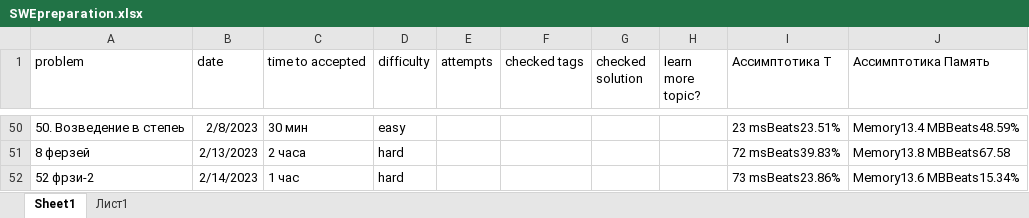
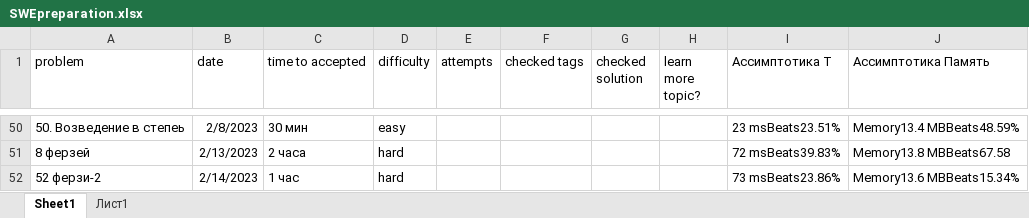
Before and after one commit to Krugger1982/Leetcode_problems, an Excel workbook: SWEpreparation.xlsx, sheet Sheet1, drawn as a sheet; only a part is shown, gaps mark what is left out; values as stored, in another font and other column widths than the file's, no borders; the diff names each change by its address in the sheet, - before the commit and + after, or states it on an @@ line.

```diff
--- a/SWEpreparation.xlsx (sheet Sheet1)
+++ b/SWEpreparation.xlsx (sheet Sheet1)
-A52 (problem): 52 фрзи-2
+A52 (problem): 52 ферзи-2
```
Also changed, not shown: 1 other file.
